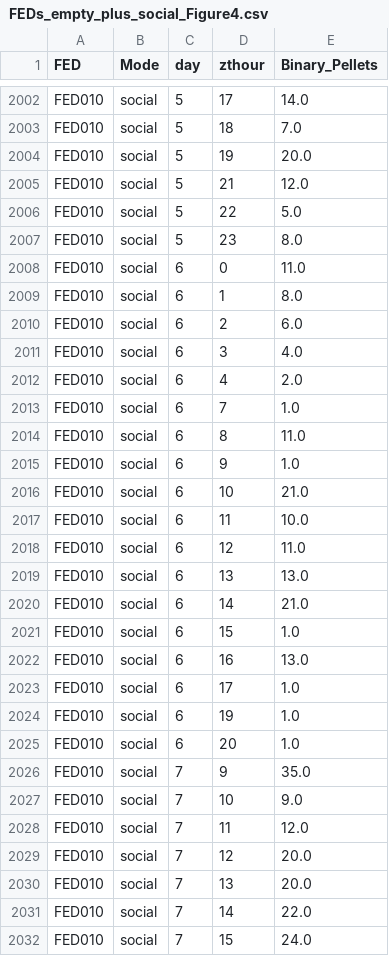
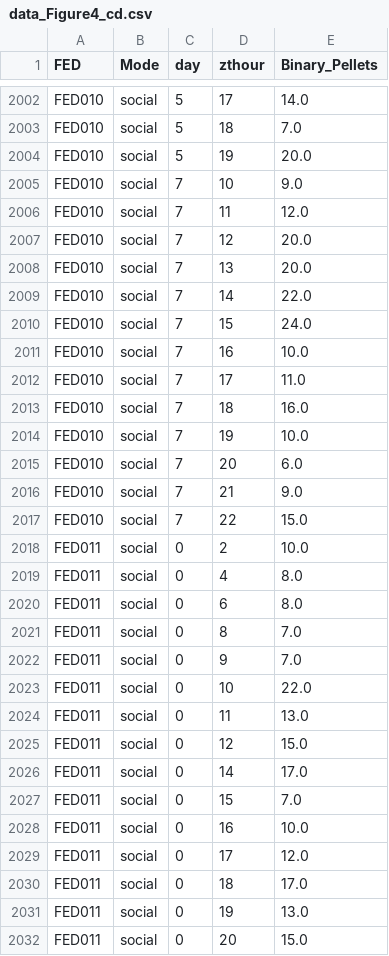
Before and after one commit to KravitzLab/Chen2025, a CSV file: Data/data_Figure4_cd.csv (was Data/FEDs_empty_plus_social_Figure4.csv), drawn as a sheet; only a part is shown, gaps mark what is left out; the shorter side is filled out with more unchanged rows.

Commit message:
Updated data

```diff
--- a/Data/FEDs_empty_plus_social_Figure4.csv
+++ b/Data/data_Figure4_cd.csv
@@ -2004,24 +2004,2 @@ FED010,social,5,18,7.0
 FED010,social,5,19,20.0
-FED010,social,5,21,12.0
-FED010,social,5,22,5.0
-FED010,social,5,23,8.0
-FED010,social,6,0,11.0
-FED010,social,6,1,8.0
-FED010,social,6,2,6.0
-FED010,social,6,3,4.0
-FED010,social,6,4,2.0
-FED010,social,6,7,1.0
-FED010,social,6,8,11.0
-FED010,social,6,9,1.0
-FED010,social,6,10,21.0
-FED010,social,6,11,10.0
-FED010,social,6,12,11.0
-FED010,social,6,13,13.0
-FED010,social,6,14,21.0
-FED010,social,6,15,1.0
-FED010,social,6,16,13.0
-FED010,social,6,17,1.0
-FED010,social,6,19,1.0
-FED010,social,6,20,1.0
-FED010,social,7,9,35.0
 FED010,social,7,10,9.0
```
Also changed, not shown: Data/data_Figure4_ab.csv.
